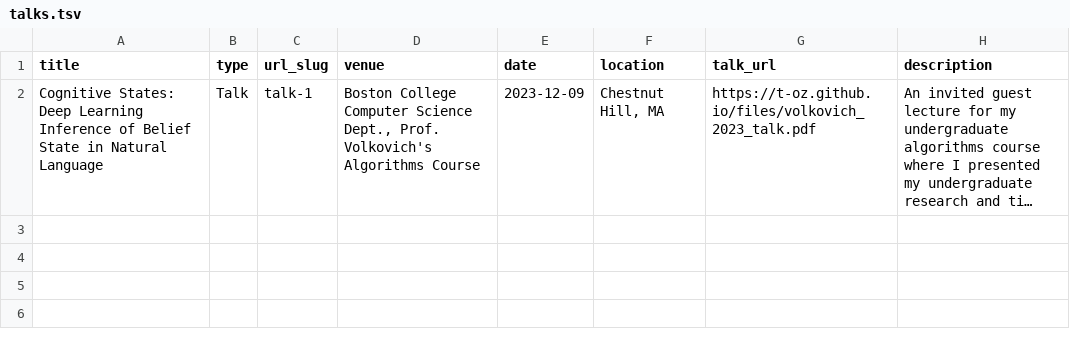
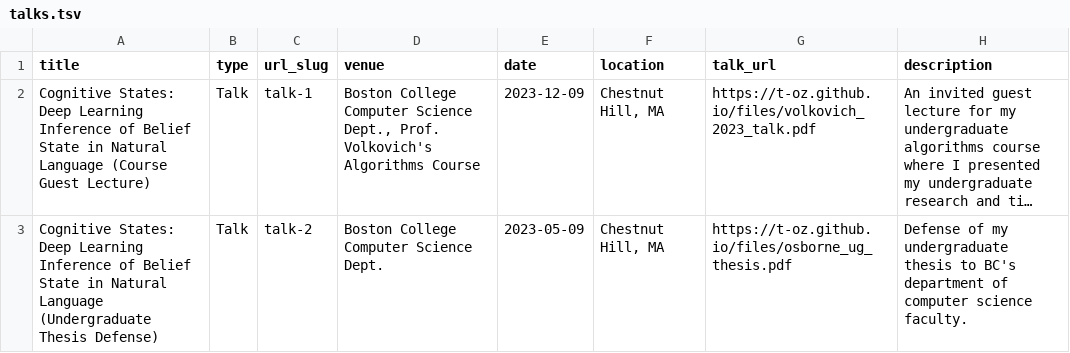
Before and after one commit to t-oz/t-oz.github.io, a TSV file: markdown_generator/talks.tsv, drawn as a sheet; long unchanged cells end in …; the diff names each change by its address in the sheet, - before the commit and + after, or states it on an @@ line.

Commit message:
added second talk

```diff
--- a/markdown_generator/talks.tsv
+++ b/markdown_generator/talks.tsv
-A2 (title): …Natural Language
+A2 (title): …Natural Language (Course Guest Lecture)
+row 3: Cognitive States: Deep Learning Inference of Belief State in Natural Language (Undergraduate Thesis Defense) | Talk | talk-2 | Boston College Computer Science Dept. | 2023-05-09 | Chestnut Hill, MA | https://t-oz.github.io/files/osborne_ug_thesis.pdf | Defense of my undergraduate thesis to BC's department of computer science faculty.
```
Also changed, not shown: 3 other files.
